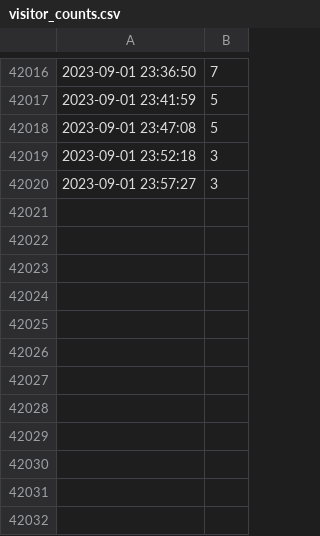
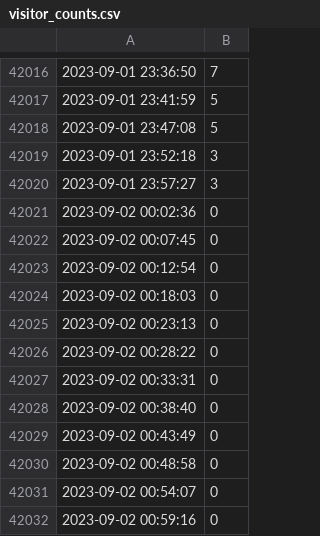
Before and after one commit to DDmchk/DataCollectionMisc, a CSV file: visitor_counts.csv, drawn as a sheet; only a part is shown, gaps mark what is left out.

Commit message:
Automatic commit

```diff
--- a/visitor_counts.csv
+++ b/visitor_counts.csv
@@ -42020 +42020,13 @@
 2023-09-01 23:57:27,3
+2023-09-02 00:02:36,0
+2023-09-02 00:07:45,0
+2023-09-02 00:12:54,0
+2023-09-02 00:18:03,0
+2023-09-02 00:23:13,0
+2023-09-02 00:28:22,0
+2023-09-02 00:33:31,0
+2023-09-02 00:38:40,0
+2023-09-02 00:43:49,0
+2023-09-02 00:48:58,0
+2023-09-02 00:54:07,0
+2023-09-02 00:59:16,0
```
